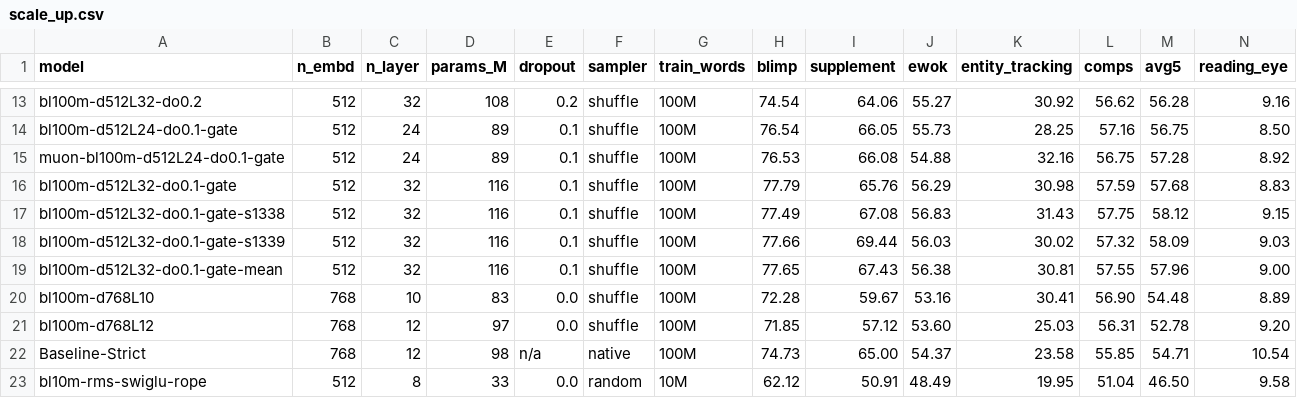
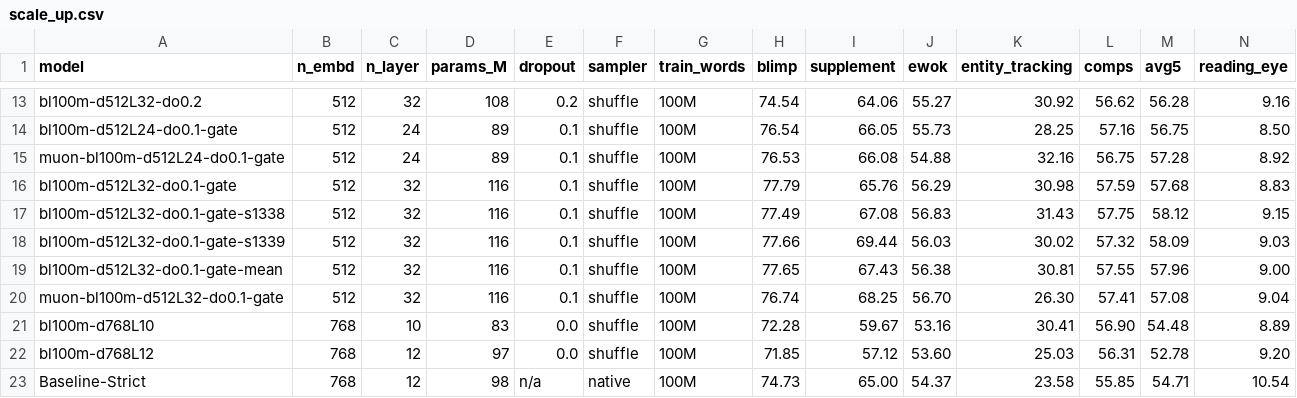
Before and after one commit to YpLarryWang/nanoGPT, a CSV file: eval/results/scale_up.csv, drawn as a sheet; only a part is shown, gaps mark what is left out; the shorter side is filled out with more unchanged rows; rows hold the shown columns only; the diff names each change by its address in the sheet, - before the commit and + after, or states it on an @@ line.

```diff
--- a/eval/results/scale_up.csv
+++ b/eval/results/scale_up.csv
+row 20: muon-bl100m-d512L32-do0.1-gate | 512 | 32 | 116 | 0.1 | shuffle | 100M | 76.74 | 68.25 | 56.70 | 26.30 | 57.41 | 57.08 | 9.04
```
Also changed, not shown: eval/results/all_runs.csv.
